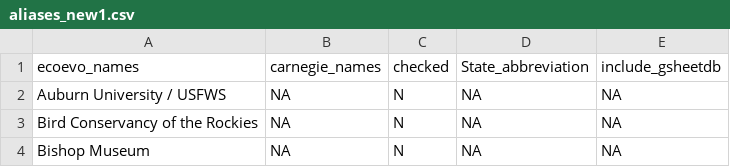
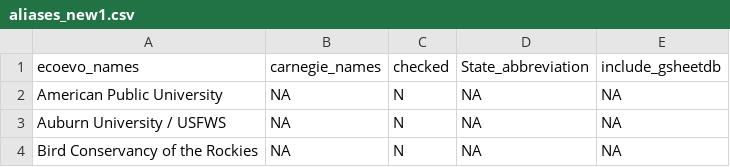
Before and after one commit to mikeblazanin/ecoevojobsR, a CSV file: data-raw/aliases_new1.csv, drawn as a sheet; only a part is shown; the shorter side is filled out with more unchanged rows.

```diff
--- a/data-raw/aliases_new1.csv
+++ b/data-raw/aliases_new1.csv
@@ -1,2 +1,3 @@
 "ecoevo_names","carnegie_names","checked","State_abbreviation","include_gsheetdb"
+"American Public University",NA,"N",NA,NA
 "Auburn University / USFWS",NA,"N",NA,NA
```
Also changed, not shown: data-raw/aliases_new2.csv, data-raw/ecoevojobsR_faculty.csv, 2 other files.
